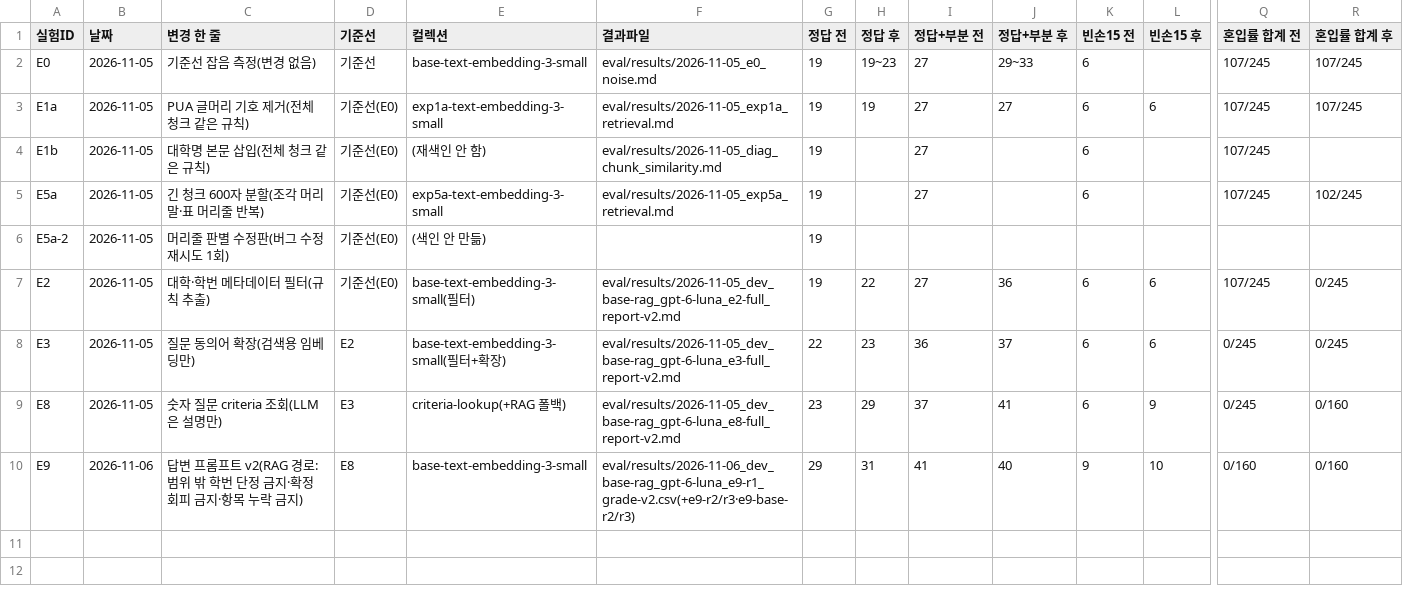
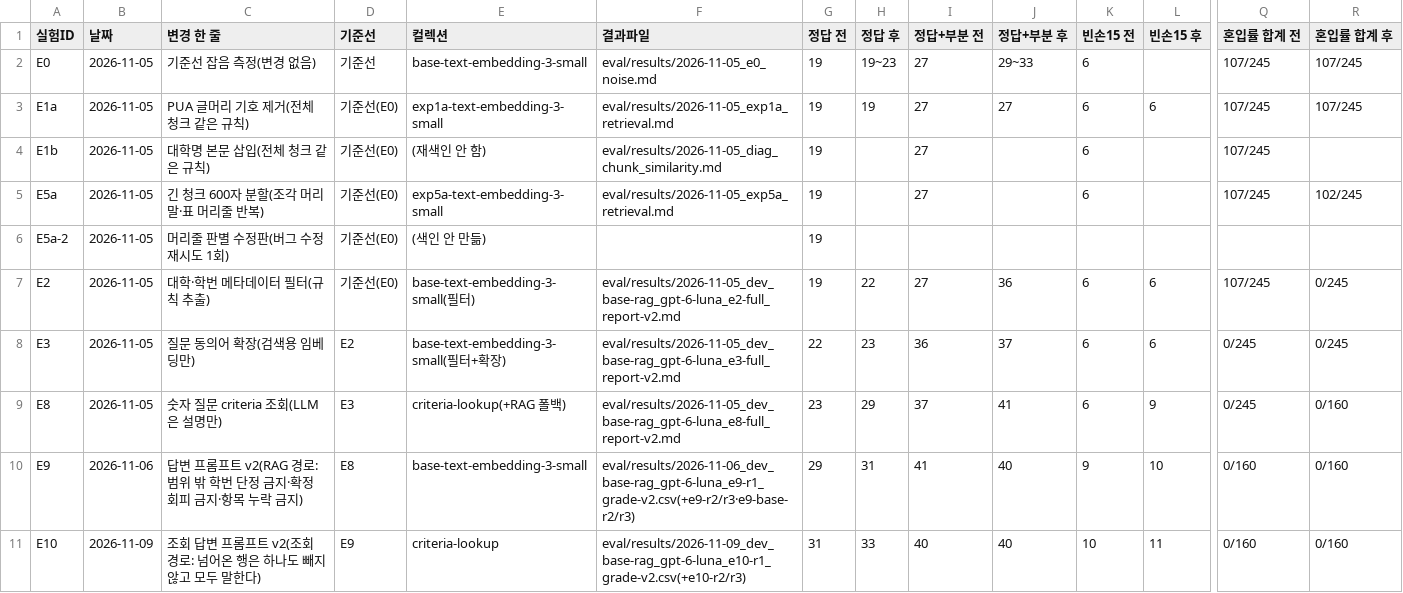
Before and after one commit to soyim04/grad-guide, a CSV file: eval/experiments.csv, drawn as a sheet; only a part is shown, gaps mark what is left out; rows hold the shown columns only; the diff names each change by its address in the sheet, - before the commit and + after, or states it on an @@ line.

```diff
--- a/eval/experiments.csv
+++ b/eval/experiments.csv
+row 11: E10 | 2026-11-09 | 조회 답변 프롬프트 v2(조회 경로: 넘어온 행은 하나도 빼지 않고 모두 말한다) | E9 | criteria-lookup | eval/results/2026-11-09_dev_base-rag_gpt-6-luna_e10-r1_grade-v2.csv(+e10-r2/r3) | 31 | 33 | 40 | 40 | 10 | 11 | 0/160 | 0/160
```
Also changed, not shown: eval/usage_log.csv, 9 other files.
